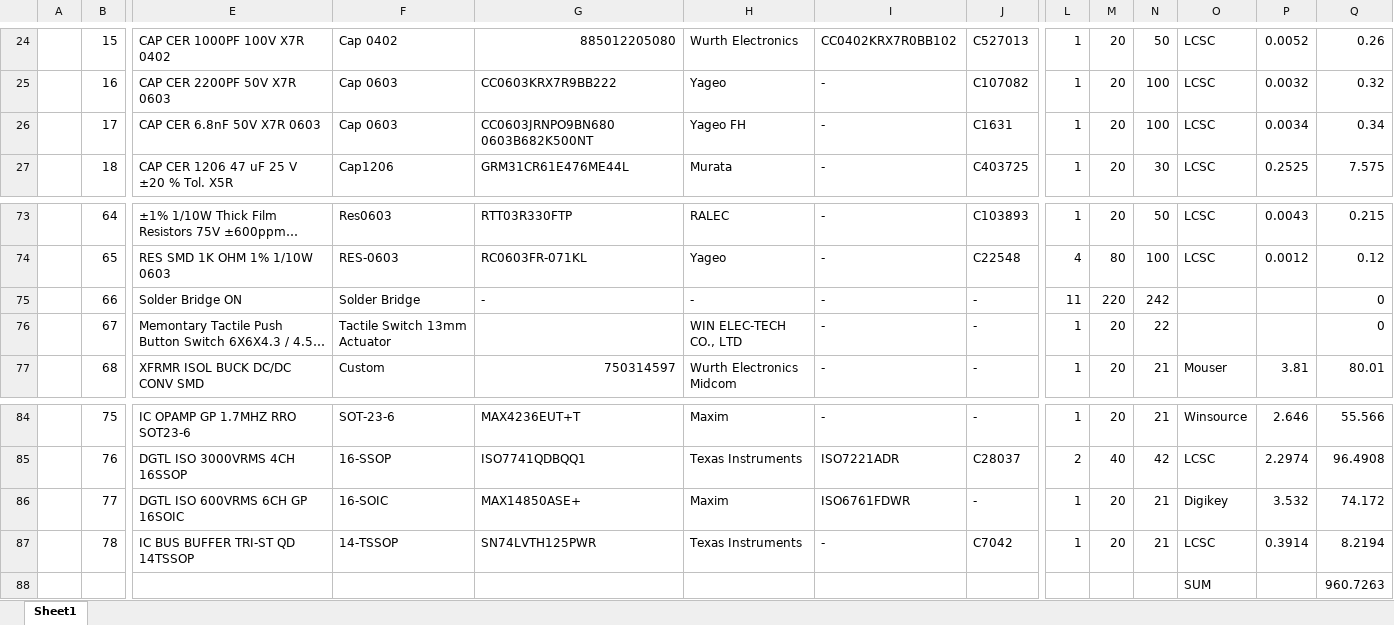
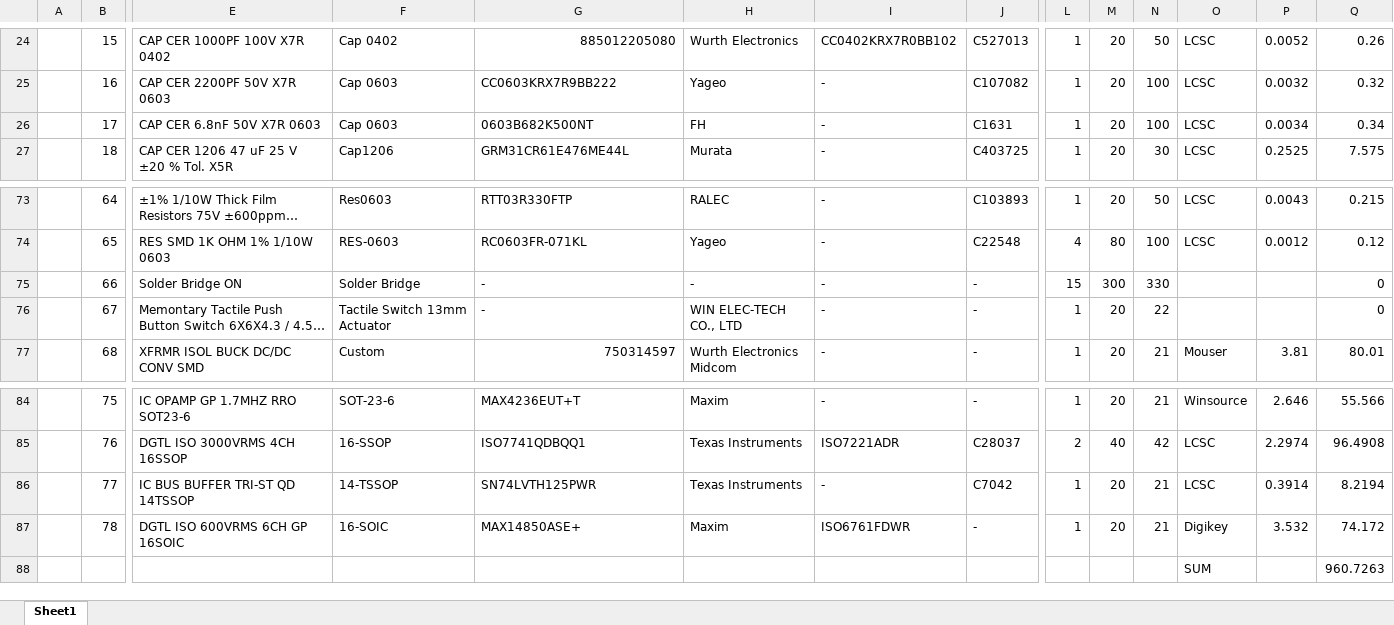
Before and after one commit to eSpark-Backup/colebenson-smartmotors, an Excel workbook: Deliverables/SM_Top Board/_BOM/eSpark BOM (20 Boards).xlsx, sheet Sheet1, drawn as a sheet; only a part is shown, gaps mark what is left out; long unchanged cells end in …; values as stored, in another font and other column widths than the file's, no cell formats; charts and pictures not drawn; the diff covers the shown part only; the diff names each change by its address in the sheet, - before the commit and + after, or states it on an @@ line.

```diff
--- a/Deliverables/SM_Top Board/_BOM/eSpark BOM (20 Boards).xlsx (sheet Sheet1)
+++ b/Deliverables/SM_Top Board/_BOM/eSpark BOM (20 Boards).xlsx (sheet Sheet1)
-G26: CC0603JRNPO9BN680 0603B682K500NT
+G26: 0603B682K500NT
-H26: Yageo FH
+H26: FH
-L75: 11
+L75: 15
-M75: 220
+M75: 300
-N75: 242
+N75: 330
-G76: (empty)
+G76: -
-E86: DGTL ISO 600VRMS 6CH GP 16SOIC
+E86: IC BUS BUFFER TRI-ST QD 14TSSOP
-F86: 16-SOIC
+F86: 14-TSSOP
-G86: MAX14850ASE+
+G86: SN74LVTH125PWR
-H86: Maxim
+H86: Texas Instruments
-I86: ISO6761FDWR
+I86: -
-J86: -
+J86: C7042
-O86: Digikey
+O86: LCSC
-P86: 3.532
+P86: 0.3914
-Q86: 74.172
+Q86: 8.2194
-E87: IC BUS BUFFER TRI-ST QD 14TSSOP
+E87: DGTL ISO 600VRMS 6CH GP 16SOIC
-F87: 14-TSSOP
+F87: 16-SOIC
-G87: SN74LVTH125PWR
+G87: MAX14850ASE+
-H87: Texas Instruments
+H87: Maxim
-I87: -
+I87: ISO6761FDWR
-J87: C7042
+J87: -
-O87: LCSC
+O87: Digikey
-P87: 0.3914
+P87: 3.532
-Q87: 8.2194
+Q87: 74.172
```
Also changed, not shown: 1 edited cell elsewhere in this sheet, cell formats, Deliverables/SM_Top Board/_BOM/Altium_Generated_BOM.xlsx, 11 other files.
